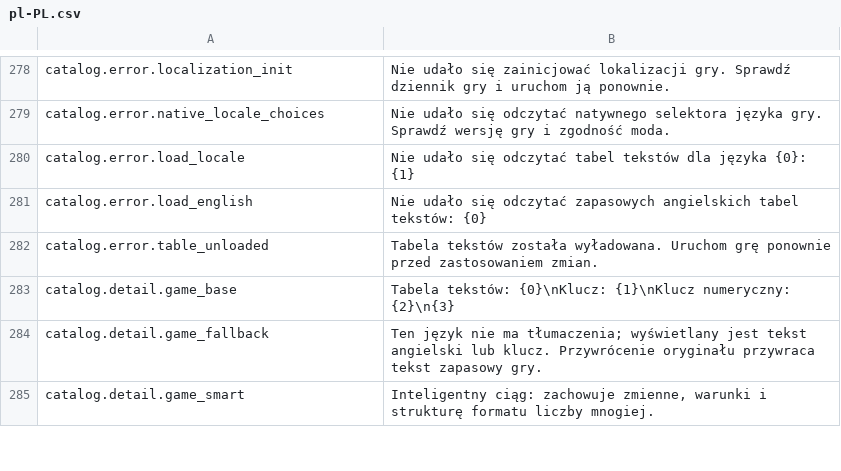
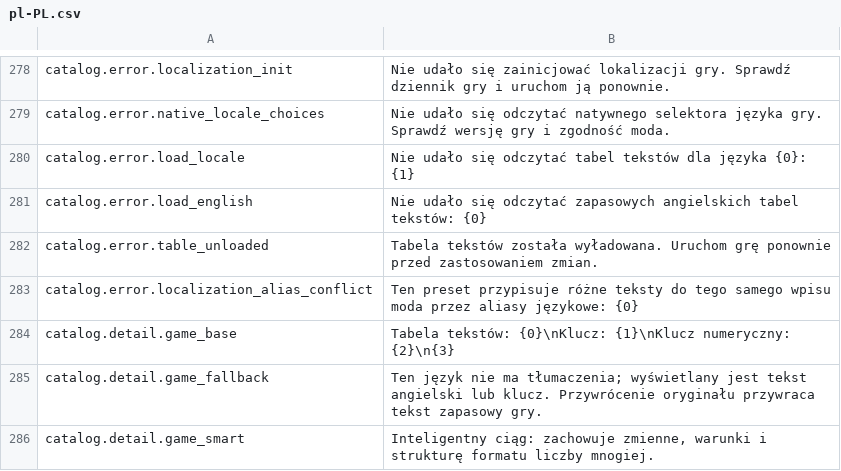
Before and after one commit to Octobersama/ProbablyEdited, a CSV file: Localization/pl-PL.csv, drawn as a sheet; only a part is shown, gaps mark what is left out.

```diff
--- a/Localization/pl-PL.csv
+++ b/Localization/pl-PL.csv
@@ -282,2 +282,3 @@ catalog.error.load_english,"Nie udało się odczytać zapasowych angielskich tab
 catalog.error.table_unloaded,"Tabela tekstów została wyładowana. Uruchom grę ponownie przed zastosowaniem zmian."
+catalog.error.localization_alias_conflict,"Ten preset przypisuje różne teksty do tego samego wpisu moda przez aliasy językowe: {0}"
 catalog.detail.game_base,"Tabela tekstów: {0}\nKlucz: {1}\nKlucz numeryczny: {2}\n{3}"
```
Also changed, not shown: Localization/de-DE.csv, Localization/es-ES.csv, 15 other files.
